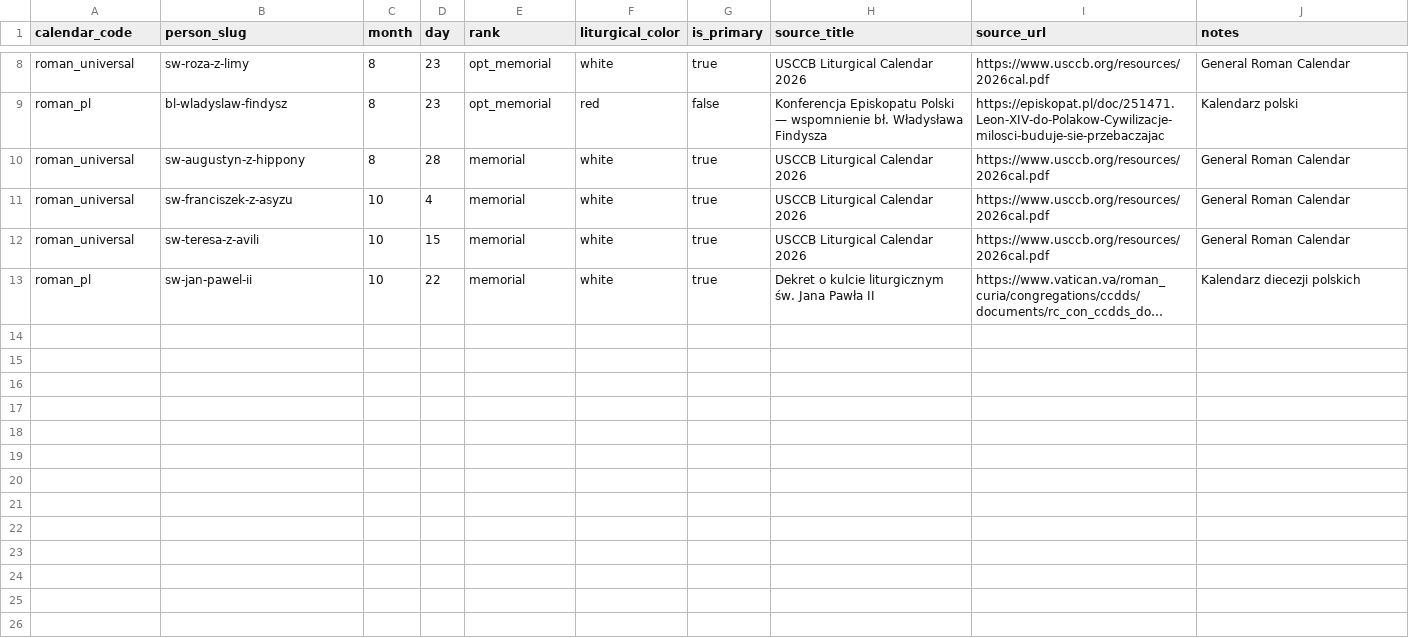
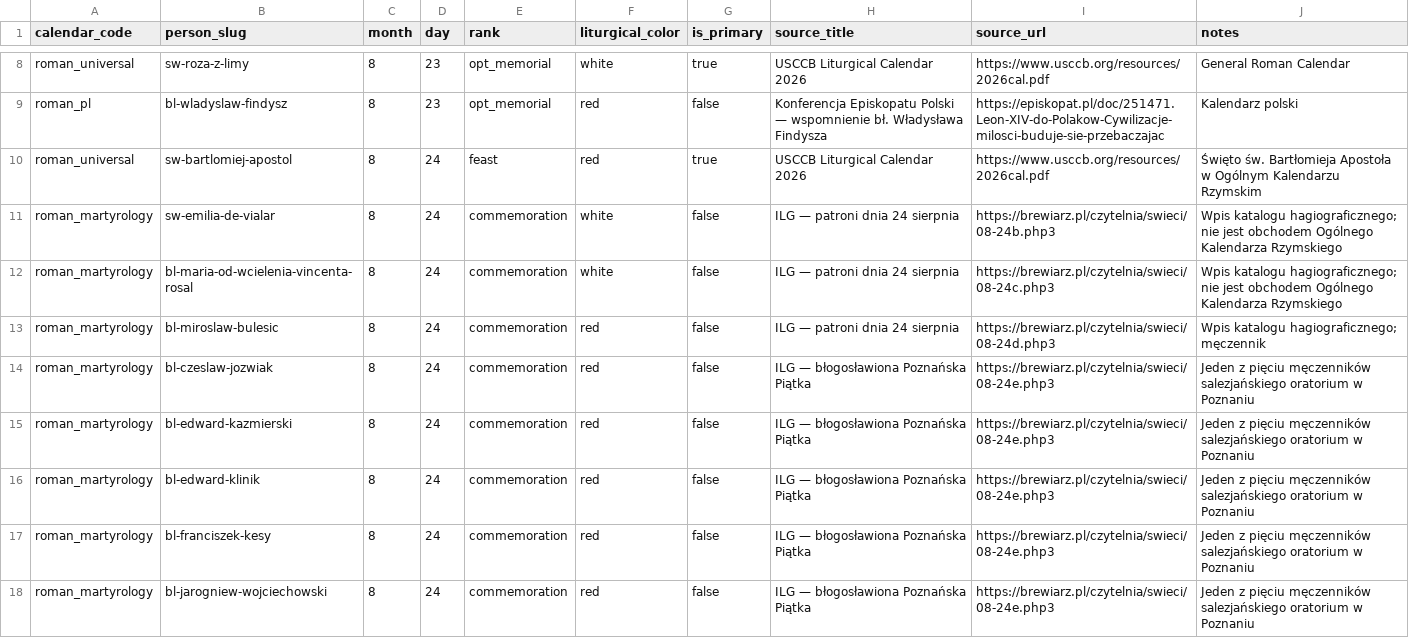
Before and after one commit to leszeq/all-saints, a CSV file: apps/backend/data/liturgical-calendar/feasts.csv, drawn as a sheet; only a part is shown, gaps mark what is left out; the shorter side is filled out with more unchanged rows; long unchanged cells end in …; the diff covers the shown part only; the diff names each change by its address in the sheet, - before the commit and + after, or states it on an @@ line.

Commit message:
feat: enrich orders and liturgical calendar

```diff
--- a/apps/backend/data/liturgical-calendar/feasts.csv
+++ b/apps/backend/data/liturgical-calendar/feasts.csv
+row 10: roman_universal | sw-bartlomiej-apostol | 8 | 24 | feast | red | true | USCCB Liturgical Calendar 2026 | https://www.usccb.org/resources/2026cal.pdf | Święto św. Bartłomieja Apostoła w Ogólnym Kalendarzu Rzymskim
+row 11: roman_martyrology | sw-emilia-de-vialar | 8 | 24 | commemoration | white | false | ILG — patroni dnia 24 sierpnia | https://brewiarz.pl/czytelnia/swieci/08-24b.php3 | Wpis katalogu hagiograficznego; nie jest obchodem Ogólnego Kalendarza Rzymskiego
+row 12: roman_martyrology | bl-maria-od-wcielenia-vincenta-rosal | 8 | 24 | commemoration | white | false | ILG — patroni dnia 24 sierpnia | https://brewiarz.pl/czytelnia/swieci/08-24c.php3 | Wpis katalogu hagiograficznego; nie jest obchodem Ogólnego Kalendarza Rzymskiego
+row 13: roman_martyrology | bl-miroslaw-bulesic | 8 | 24 | commemoration | red | false | ILG — patroni dnia 24 sierpnia | https://brewiarz.pl/czytelnia/swieci/08-24d.php3 | Wpis katalogu hagiograficznego; męczennik
+row 14: roman_martyrology | bl-czeslaw-jozwiak | 8 | 24 | commemoration | red | false | ILG — błogosławiona Poznańska Piątka | https://brewiarz.pl/czytelnia/swieci/08-24e.php3 | Jeden z pięciu męczenników salezjańskiego oratorium w Poznaniu
+row 15: roman_martyrology | bl-edward-kazmierski | 8 | 24 | commemoration | red | false | ILG — błogosławiona Poznańska Piątka | https://brewiarz.pl/czytelnia/swieci/08-24e.php3 | Jeden z pięciu męczenników salezjańskiego oratorium w Poznaniu
+row 16: roman_martyrology | bl-edward-klinik | 8 | 24 | commemoration | red | false | ILG — błogosławiona Poznańska Piątka | https://brewiarz.pl/czytelnia/swieci/08-24e.php3 | Jeden z pięciu męczenników salezjańskiego oratorium w Poznaniu
+row 17: roman_martyrology | bl-franciszek-kesy | 8 | 24 | commemoration | red | false | ILG — błogosławiona Poznańska Piątka | https://brewiarz.pl/czytelnia/swieci/08-24e.php3 | Jeden z pięciu męczenników salezjańskiego oratorium w Poznaniu
+row 18: roman_martyrology | bl-jarogniew-wojciechowski | 8 | 24 | commemoration | red | false | ILG — błogosławiona Poznańska Piątka | https://brewiarz.pl/czytelnia/swieci/08-24e.php3 | Jeden z pięciu męczenników salezjańskiego oratorium w Poznaniu
```
Also changed, not shown: 9 added rows elsewhere in this file, 45 other files.
